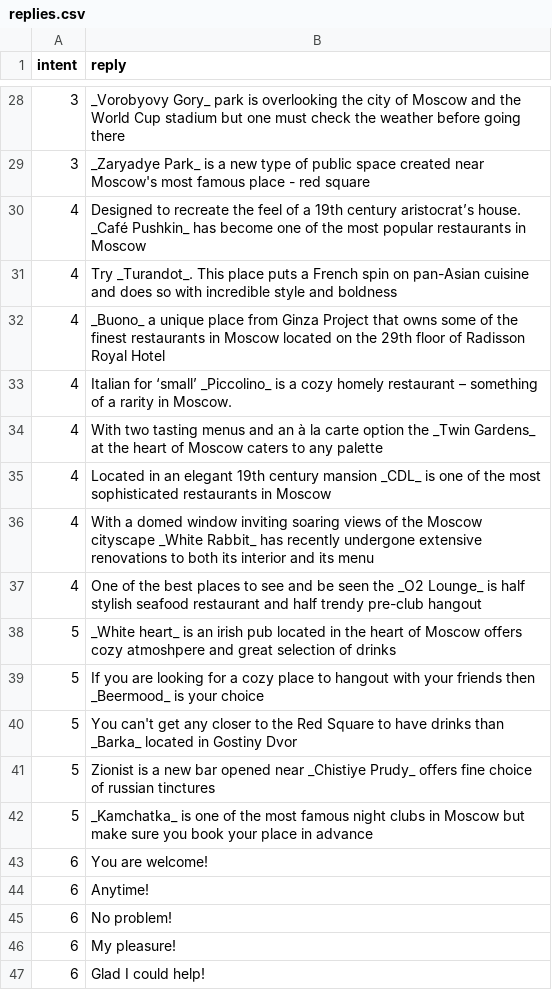
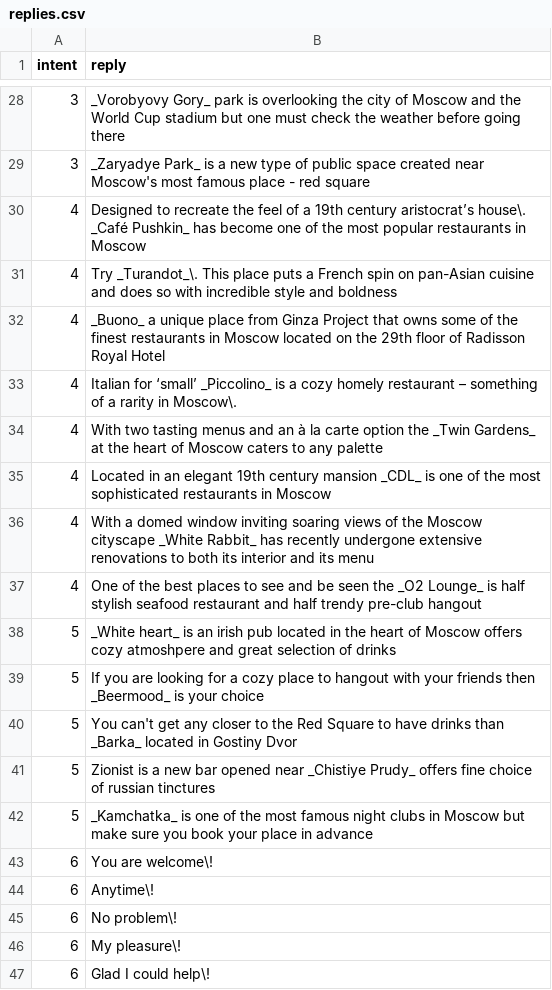
Before and after one commit to Werozel/moscow-chat-bot, a CSV file: replies.csv, drawn as a sheet; only a part is shown, gaps mark what is left out; the diff covers the shown part only.

```diff
--- a/replies.csv
+++ b/replies.csv
@@ -29,6 +29,6 @@ intent,reply
 3,_Zaryadye Park_ is a new type of public space created near Moscow's most famous place - red square
-4,Designed to recreate the feel of a 19th century aristocrat’s house. _Café Pushkin_ has become one of the most popular restaurants in Moscow
-4,Try _Turandot_. This place puts a French spin on pan-Asian cuisine and does so with incredible style and boldness
+4,Designed to recreate the feel of a 19th century aristocrat’s house\. _Café Pushkin_ has become one of the most popular restaurants in Moscow
+4,Try _Turandot_\. This place puts a French spin on pan-Asian cuisine and does so with incredible style and boldness
 4,_Buono_ a unique place from Ginza Project that owns some of the finest restaurants in Moscow located on the 29th floor of Radisson Royal Hotel
-4,Italian for ‘small’ _Piccolino_ is a cozy homely restaurant – something of a rarity in Moscow.
+4,Italian for ‘small’ _Piccolino_ is a cozy homely restaurant – something of a rarity in Moscow\.
 4,With two tasting menus and an à la carte option the _Twin Gardens_ at the heart of Moscow caters to any palette
@@ -42,6 +42,6 @@ intent,reply
 5,_Kamchatka_ is one of the most famous night clubs in Moscow but make sure you book your place in advance
-6,You are welcome!
-6,Anytime!
-6,No problem!
-6,My pleasure!
-6,Glad I could help!
+6,You are welcome\!
+6,Anytime\!
+6,No problem\!
+6,My pleasure\!
+6,Glad I could help\!
```
Also changed, not shown: 21 edited cells elsewhere in this file, intent_train.csv.
